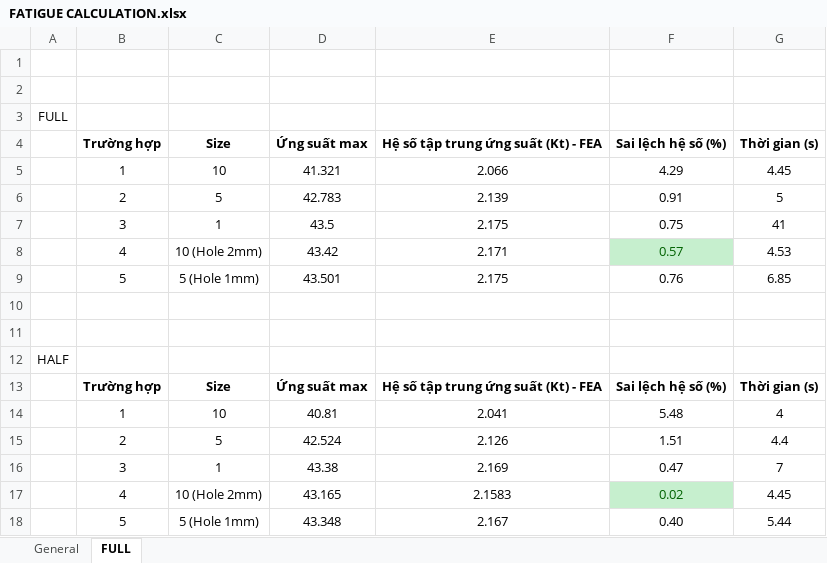
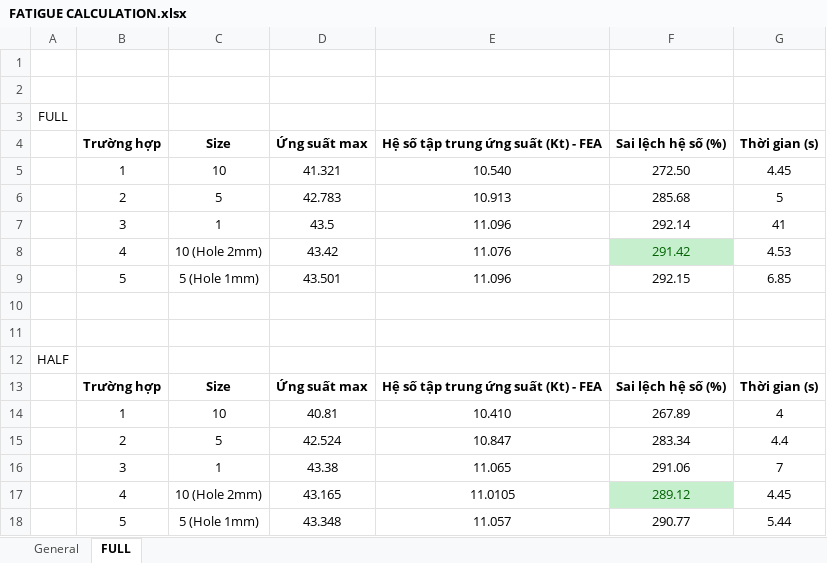
Before and after one commit to PrinceHT/Fatigue, an Excel workbook: DOCUMENT/FATIGUE/FATIGUE CALCULATION.xlsx, sheet FULL, drawn as a sheet; values as stored, in another font and other column widths than the file's, no borders; the diff names each change by its address in the sheet, - before the commit and + after, or states it on an @@ line.

```diff
--- a/DOCUMENT/FATIGUE/FATIGUE CALCULATION.xlsx (sheet FULL)
+++ b/DOCUMENT/FATIGUE/FATIGUE CALCULATION.xlsx (sheet FULL)
-E5: 2.066
+E5: 10.540
-F5 (Sai lệch hệ số (%)): 4.29
+F5 (Sai lệch hệ số (%)): 272.50
-E6: 2.139
+E6: 10.913
-F6 (Sai lệch hệ số (%)): 0.91
+F6 (Sai lệch hệ số (%)): 285.68
-E7: 2.175
+E7: 11.096
-F7 (Sai lệch hệ số (%)): 0.75
+F7 (Sai lệch hệ số (%)): 292.14
-E8: 2.171
+E8: 11.076
-F8 (Sai lệch hệ số (%)): 0.57
+F8 (Sai lệch hệ số (%)): 291.42
-E9: 2.175
+E9: 11.096
-F9 (Sai lệch hệ số (%)): 0.76
+F9 (Sai lệch hệ số (%)): 292.15
-E14: 2.041
+E14: 10.410
-F14 (Sai lệch hệ số (%)): 5.48
+F14 (Sai lệch hệ số (%)): 267.89
-E15: 2.126
+E15: 10.847
-F15 (Sai lệch hệ số (%)): 1.51
+F15 (Sai lệch hệ số (%)): 283.34
-E16: 2.169
+E16: 11.065
-F16 (Sai lệch hệ số (%)): 0.47
+F16 (Sai lệch hệ số (%)): 291.06
-E17: 2.1583
+E17: 11.0105
-F17 (Sai lệch hệ số (%)): 0.02
+F17 (Sai lệch hệ số (%)): 289.12
-E18: 2.167
+E18: 11.057
-F18 (Sai lệch hệ số (%)): 0.40
+F18 (Sai lệch hệ số (%)): 290.77
```
Also changed, not shown: sheet General, 21 other files.
